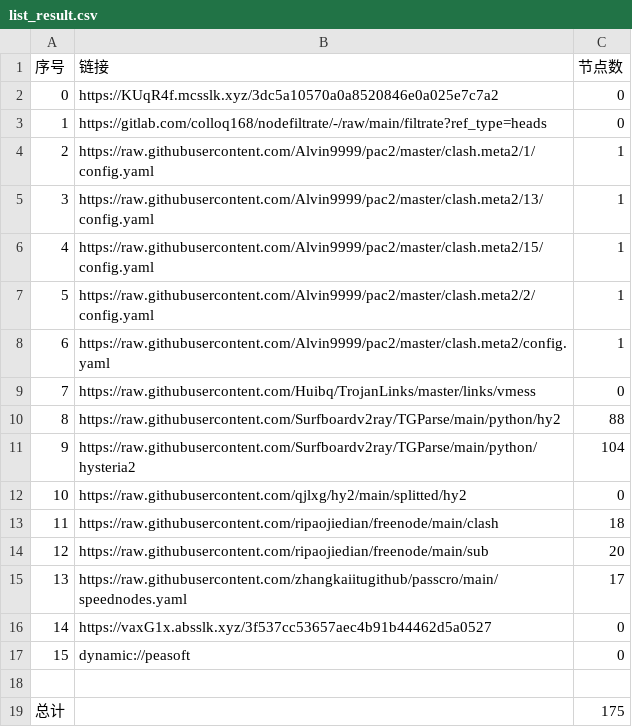
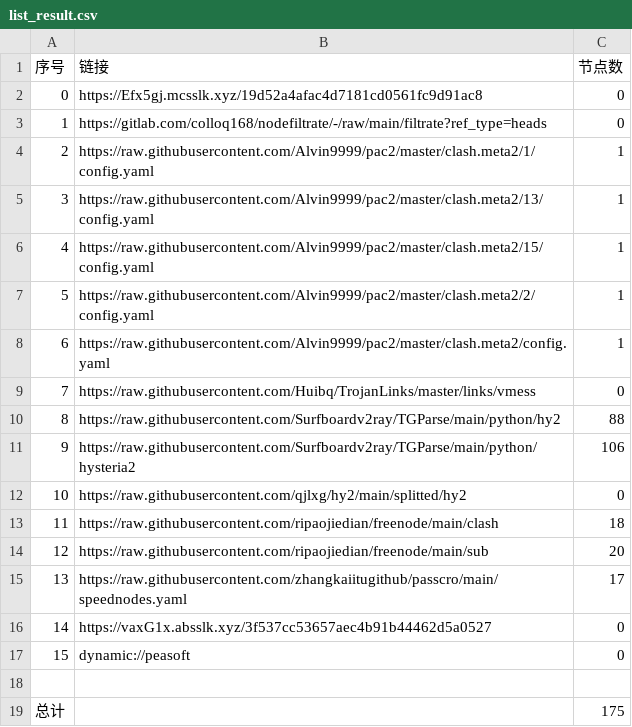
Before and after one commit to hicass-1102/AutoMergePublicNodes, a CSV file: list_result.csv, drawn as a sheet.

```diff
--- a/list_result.csv
+++ b/list_result.csv
@@ -1,3 +1,3 @@
 序号,链接,节点数
-0,https://KUqR4f.mcsslk.xyz/3dc5a10570a0a8520846e0a025e7c7a2,0
+0,https://Efx5gj.mcsslk.xyz/19d52a4afac4d7181cd0561fc9d91ac8,0
 1,https://gitlab.com/colloq168/nodefiltrate/-/raw/main/filtrate?ref_type=heads,0
@@ -10,3 +10,3 @@
 8,https://raw.githubusercontent.com/Surfboardv2ray/TGParse/main/python/hy2,88
-9,https://raw.githubusercontent.com/Surfboardv2ray/TGParse/main/python/hysteria2,104
+9,https://raw.githubusercontent.com/Surfboardv2ray/TGParse/main/python/hysteria2,106
 10,https://raw.githubusercontent.com/qjlxg/hy2/main/splitted/hy2,0
```
Also changed, not shown: 5 other files.
